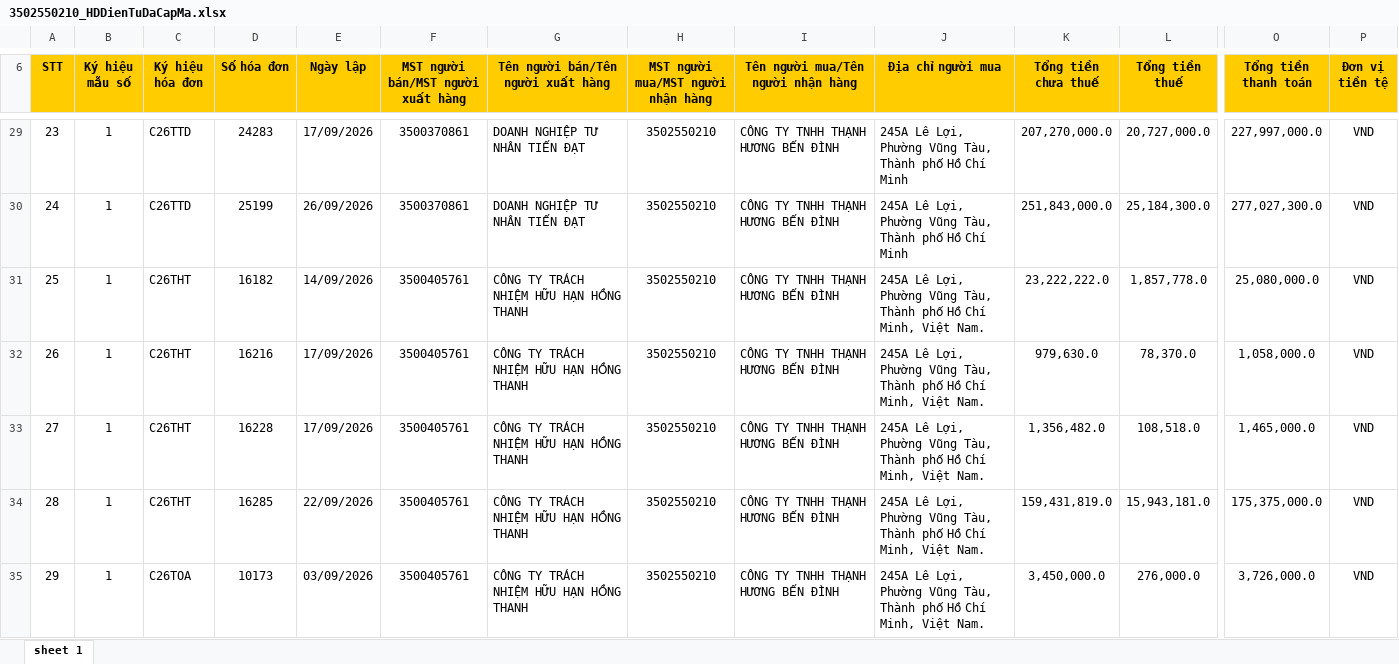
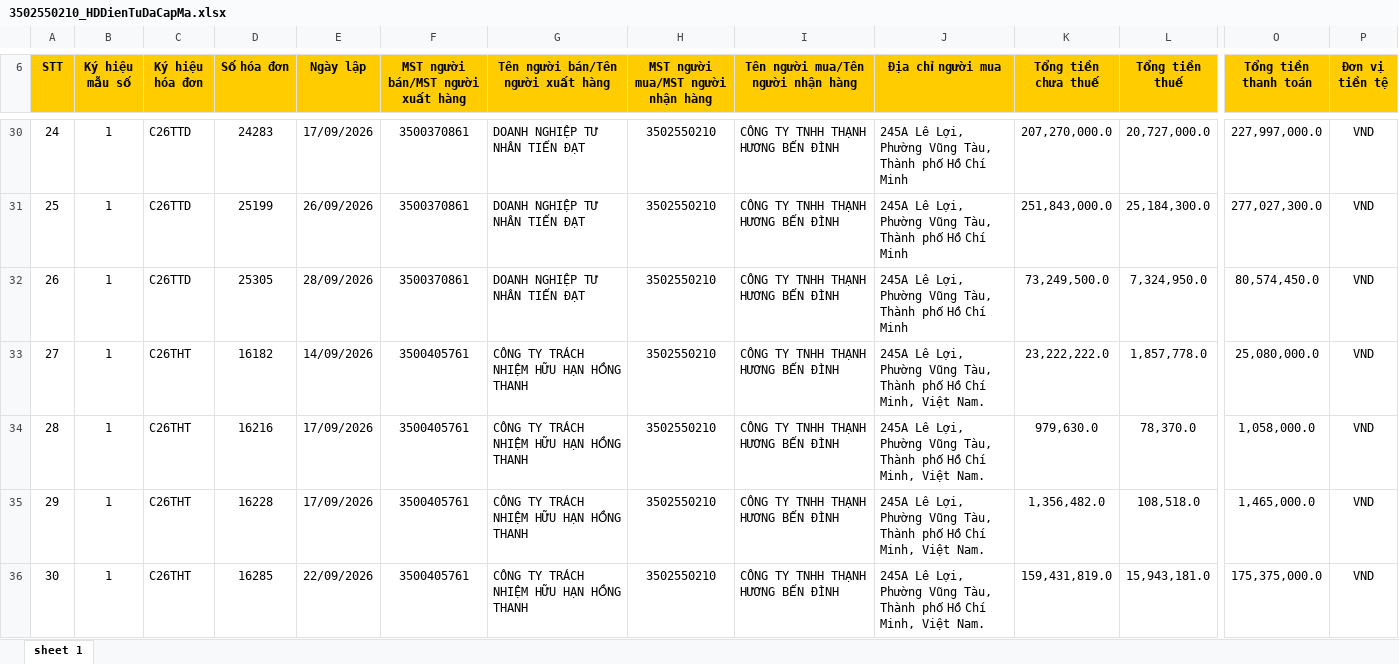
Before and after one commit to n93studioenter/2026_vb6, an Excel workbook: Hoadon/HD2026/HDVao/9/3502550210_HDDienTuDaCapMa.xlsx, sheet sheet 1, drawn as a sheet; only a part is shown, gaps mark what is left out; the shorter side is filled out with more unchanged rows; values as stored, in another font and other column widths than the file's, no borders; rows hold the shown columns only; the diff covers the shown part only; the diff names each change by its address in the sheet, - before the commit and + after, or states it on an @@ line.

```diff
--- a/Hoadon/HD2026/HDVao/9/3502550210_HDDienTuDaCapMa.xlsx (sheet sheet 1)
+++ b/Hoadon/HD2026/HDVao/9/3502550210_HDDienTuDaCapMa.xlsx (sheet sheet 1)
@@ column A (STT) renumbered from row 19 down @@
+row 32: 26 | 1 | C26TTD | 25305 | 28/09/2026 | 3500370861 | DOANH NGHIỆP TƯ NHÂN TIẾN ĐẠT | 3502550210 | CÔNG TY TNHH THẠNH HƯƠNG BẾN ĐÌNH | 245A Lê Lợi, Phường Vũng Tàu, Thành phố Hồ Chí Minh | 73,249,500.0 | 7,324,950.0 | 80,574,450.0 | VND
```
Also changed, not shown: 10 added rows elsewhere in this sheet, Hoadon/HD2026/HDVao/9/3502550210_HDDienTuKhongMa.xlsx, Hoadon/HD2026/HDVao/9/3502550210_HDDienTuMayTinhTien.xlsx, 32 other files.
